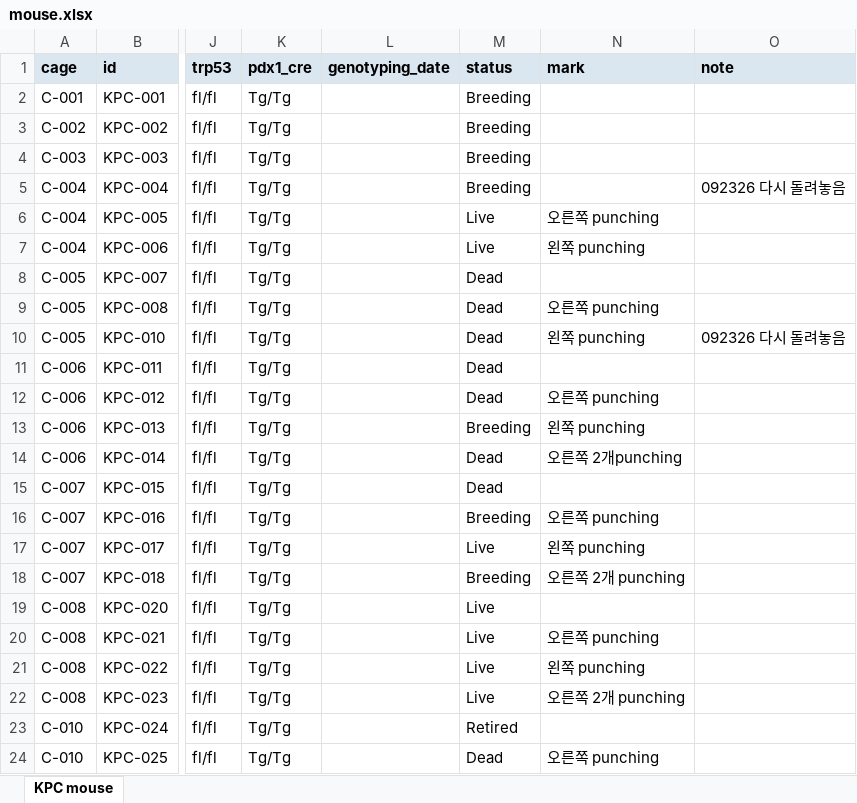
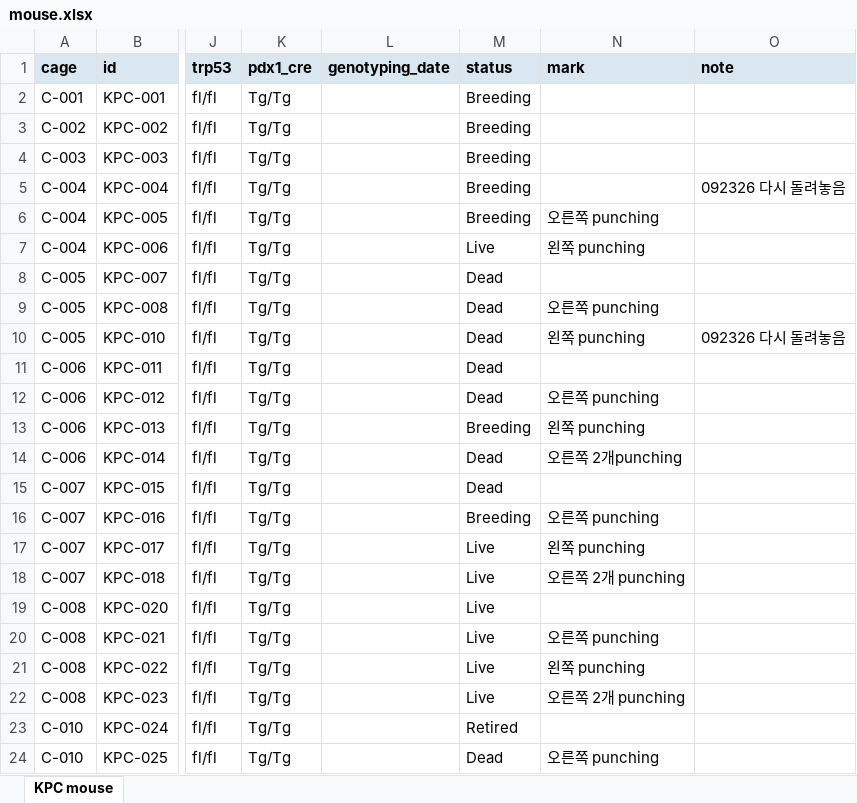
Before and after one commit to splab8247/lab-stock, an Excel workbook: mouse.xlsx, sheet KPC mouse, drawn as a sheet; only a part is shown, gaps mark what is left out; values as stored, in another font and other column widths than the file's, no borders; conditional formats not drawn; the diff names each change by its address in the sheet, - before the commit and + after, or states it on an @@ line.

```diff
--- a/mouse.xlsx (sheet KPC mouse)
+++ b/mouse.xlsx (sheet KPC mouse)
-M6 (status): Live
+M6 (status): Breeding
-M18 (status): Breeding
+M18 (status): Live
```
Also changed, not shown: stock.xlsx.
